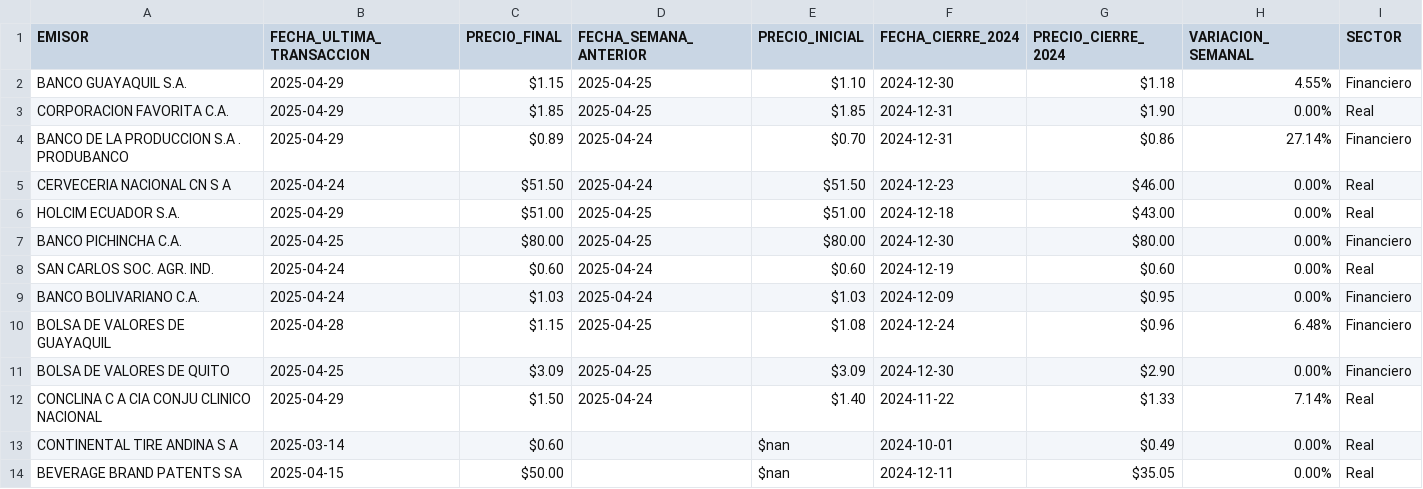
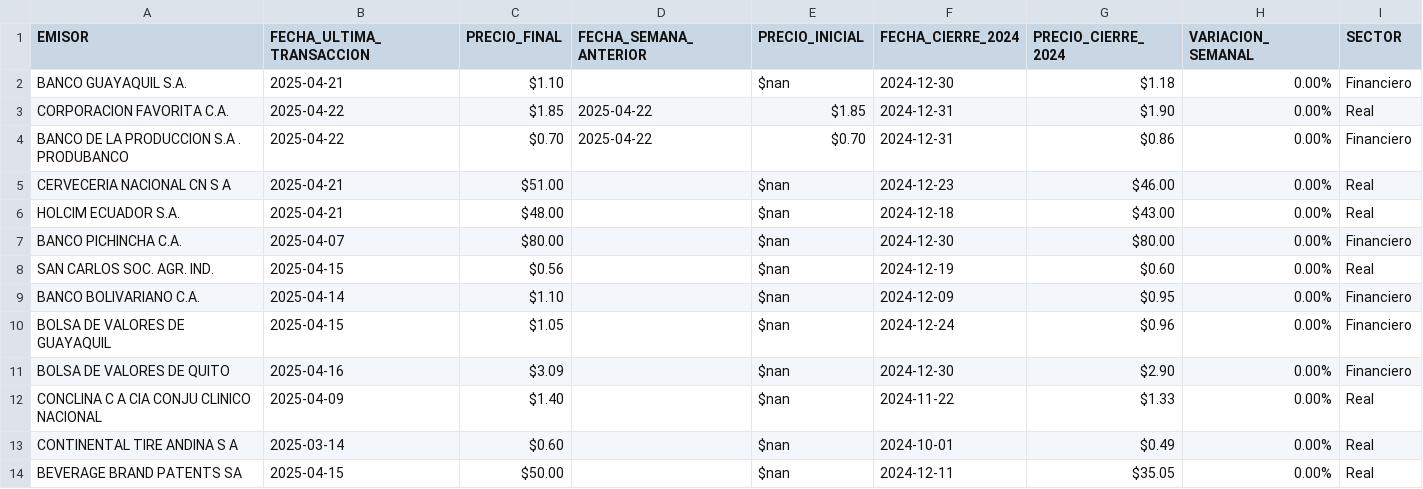
Before and after one commit to TRomMV/Reporte-Metrovalores, a CSV file: data/datos_actualizados.csv, drawn as a sheet.

```diff
--- a/data/datos_actualizados.csv
+++ b/data/datos_actualizados.csv
@@ -1,13 +1,13 @@
 EMISOR,FECHA_ULTIMA_TRANSACCION,PRECIO_FINAL,FECHA_SEMANA_ANTERIOR,PRECIO_INICIAL,FECHA_CIERRE_2024,PRECIO_CIERRE_2024,VARIACION_SEMANAL,SECTOR
-BANCO GUAYAQUIL S.A.,2025-04-29,$1.15,2025-04-25,$1.10,2024-12-30,$1.18,4.55%,Financiero
-CORPORACION FAVORITA C.A.,2025-04-29,$1.85,2025-04-25,$1.85,2024-12-31,$1.90,0.00%,Real
-BANCO DE LA PRODUCCION S.A . PRODUBANCO,2025-04-29,$0.89,2025-04-24,$0.70,2024-12-31,$0.86,27.14%,Financiero
-CERVECERIA NACIONAL CN S A,2025-04-24,$51.50,2025-04-24,$51.50,2024-12-23,$46.00,0.00%,Real
-HOLCIM ECUADOR S.A.,2025-04-29,$51.00,2025-04-25,$51.00,2024-12-18,$43.00,0.00%,Real
-BANCO PICHINCHA C.A.,2025-04-25,$80.00,2025-04-25,$80.00,2024-12-30,$80.00,0.00%,Financiero
-SAN CARLOS SOC. AGR. IND.,2025-04-24,$0.60,2025-04-24,$0.60,2024-12-19,$0.60,0.00%,Real
-BANCO BOLIVARIANO C.A.,2025-04-24,$1.03,2025-04-24,$1.03,2024-12-09,$0.95,0.00%,Financiero
-BOLSA DE VALORES DE GUAYAQUIL,2025-04-28,$1.15,2025-04-25,$1.08,2024-12-24,$0.96,6.48%,Financiero
-BOLSA DE VALORES DE QUITO,2025-04-25,$3.09,2025-04-25,$3.09,2024-12-30,$2.90,0.00%,Financiero
-CONCLINA C A  CIA CONJU CLINICO NACIONAL,2025-04-29,$1.50,2025-04-24,$1.40,2024-11-22,$1.33,7.14%,Real
+BANCO GUAYAQUIL S.A.,2025-04-21,$1.10,,$nan,2024-12-30,$1.18,0.00%,Financiero
+CORPORACION FAVORITA C.A.,2025-04-22,$1.85,2025-04-22,$1.85,2024-12-31,$1.90,0.00%,Real
+BANCO DE LA PRODUCCION S.A . PRODUBANCO,2025-04-22,$0.70,2025-04-22,$0.70,2024-12-31,$0.86,0.00%,Financiero
+CERVECERIA NACIONAL CN S A,2025-04-21,$51.00,,$nan,2024-12-23,$46.00,0.00%,Real
+HOLCIM ECUADOR S.A.,2025-04-21,$48.00,,$nan,2024-12-18,$43.00,0.00%,Real
+BANCO PICHINCHA C.A.,2025-04-07,$80.00,,$nan,2024-12-30,$80.00,0.00%,Financiero
+SAN CARLOS SOC. AGR. IND.,2025-04-15,$0.56,,$nan,2024-12-19,$0.60,0.00%,Real
+BANCO BOLIVARIANO C.A.,2025-04-14,$1.10,,$nan,2024-12-09,$0.95,0.00%,Financiero
+BOLSA DE VALORES DE GUAYAQUIL,2025-04-15,$1.05,,$nan,2024-12-24,$0.96,0.00%,Financiero
+BOLSA DE VALORES DE QUITO,2025-04-16,$3.09,,$nan,2024-12-30,$2.90,0.00%,Financiero
+CONCLINA C A  CIA CONJU CLINICO NACIONAL,2025-04-09,$1.40,,$nan,2024-11-22,$1.33,0.00%,Real
 CONTINENTAL TIRE ANDINA S A,2025-03-14,$0.60,,$nan,2024-10-01,$0.49,0.00%,Real
```
Also changed, not shown: data/acciones_2025.csv, data/acciones_combinadas.csv, 1 other file.
